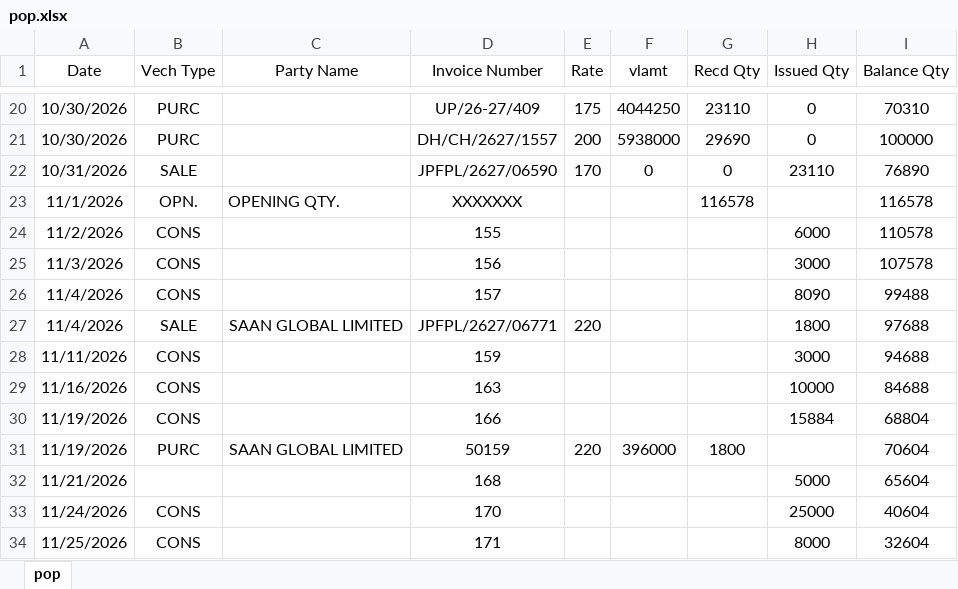
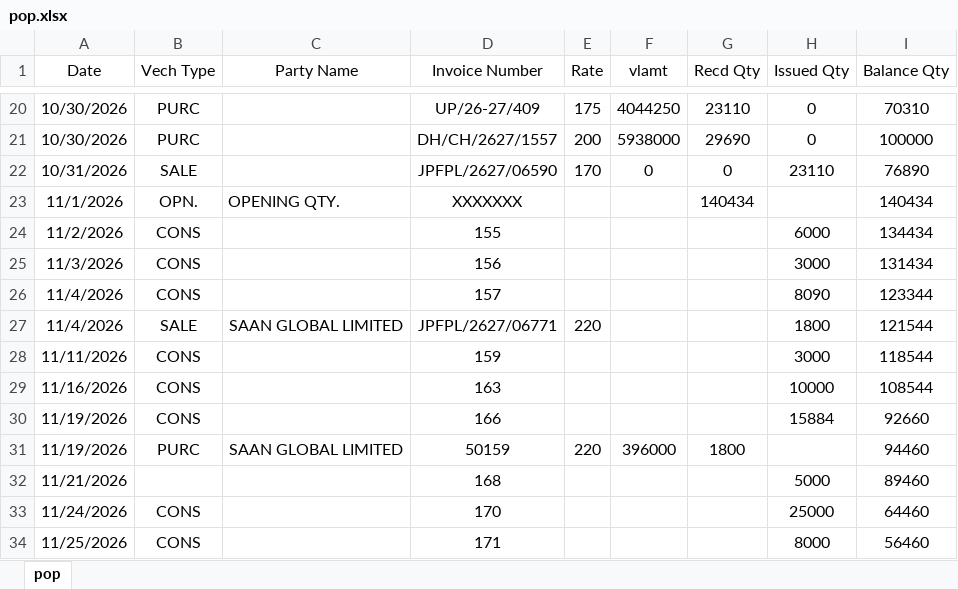
Before and after one commit to MayankPetrofoam/jindal-dashboard, an Excel workbook: pop.xlsx, sheet pop, drawn as a sheet; only a part is shown, gaps mark what is left out; values as stored, in another font and other column widths than the file's, no borders; the diff names each change by its address in the sheet, - before the commit and + after, or states it on an @@ line.

```diff
--- a/pop.xlsx (sheet pop)
+++ b/pop.xlsx (sheet pop)
-G23 (Recd Qty): 116578
+G23 (Recd Qty): 140434
-I23 (Balance Qty): 116578
+I23 (Balance Qty): 140434
-I24 (Balance Qty): 110578
+I24 (Balance Qty): 134434
-I25 (Balance Qty): 107578
+I25 (Balance Qty): 131434
-I26 (Balance Qty): 99488
+I26 (Balance Qty): 123344
-I27 (Balance Qty): 97688
+I27 (Balance Qty): 121544
-I28 (Balance Qty): 94688
+I28 (Balance Qty): 118544
-I29 (Balance Qty): 84688
+I29 (Balance Qty): 108544
-I30 (Balance Qty): 68804
+I30 (Balance Qty): 92660
-I31 (Balance Qty): 70604
+I31 (Balance Qty): 94460
-I32 (Balance Qty): 65604
+I32 (Balance Qty): 89460
-I33 (Balance Qty): 40604
+I33 (Balance Qty): 64460
-I34 (Balance Qty): 32604
+I34 (Balance Qty): 56460
```
Also changed, not shown: 1 other file.
